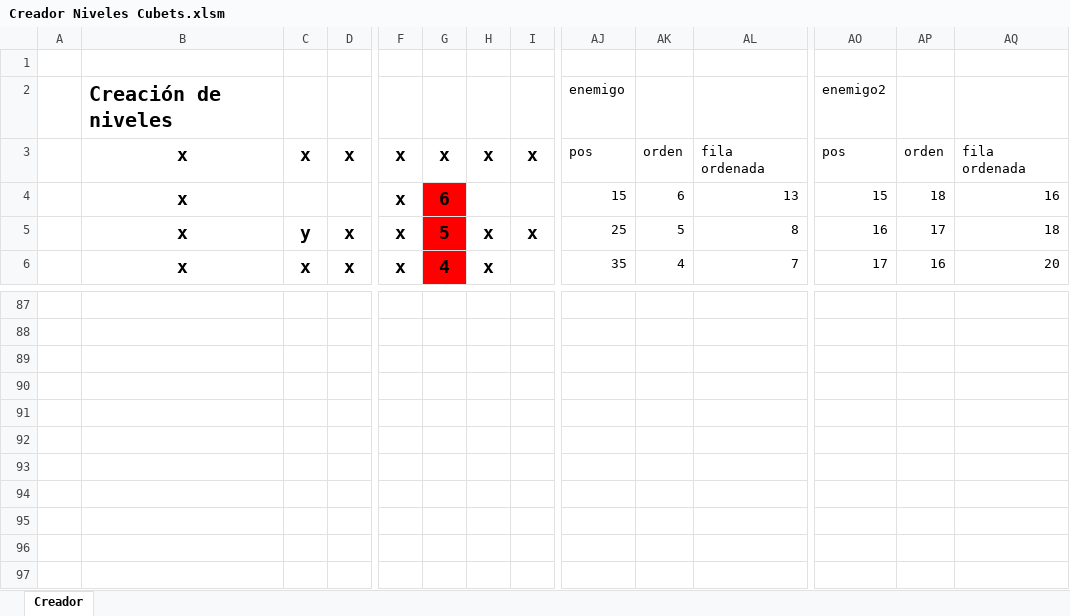
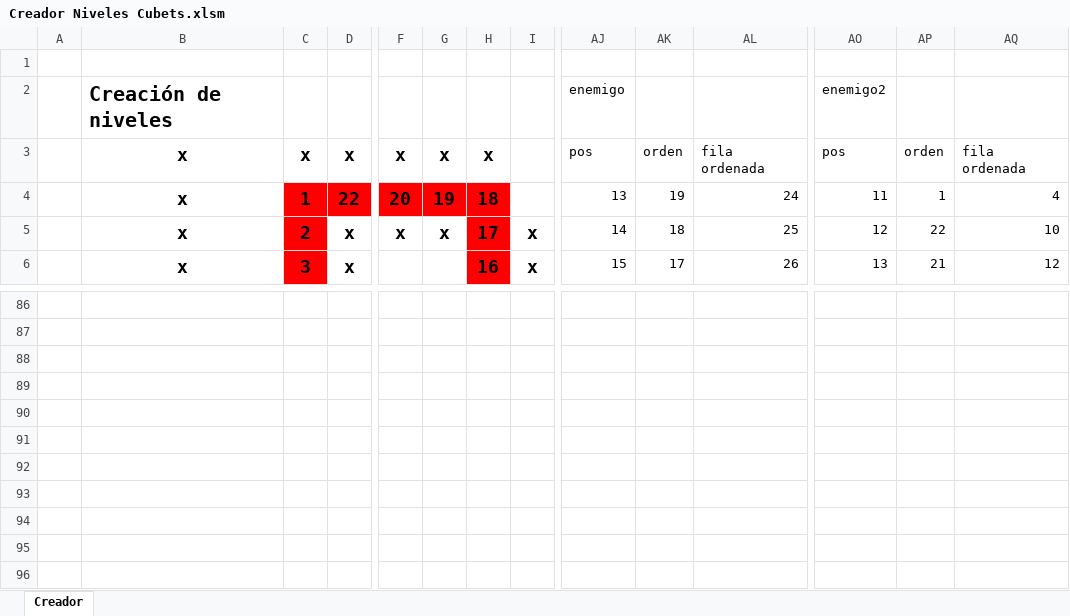
Before and after one commit to gerardggf/cubets, an Excel workbook: Creador Niveles Cubets.xlsm, sheet Creador, drawn as a sheet; only a part is shown, gaps mark what is left out; the shorter side is filled out with more unchanged rows; values as stored, in another font and other column widths than the file's, no borders; charts and pictures not drawn; removed rows and columns are numbered as before the commit, all else as after; rows hold the shown columns only; the diff covers the shown part only; the diff names each change by its address in the sheet, - before the commit and + after, or states it on an @@ line.

```diff
--- a/Creador Niveles Cubets.xlsm (sheet Creador)
+++ b/Creador Niveles Cubets.xlsm (sheet Creador)
-I3: x
+I3: (empty)
-row 4:  | x |  |  | x | 6 |  |  | 15 | 6 | 13 | 15 | 18 | 16
+row 4:  | x | 1 | 22 | 20 | 19 | 18 |  | 13 | 19 | 24 | 11 | 1 | 4
-C5: y
+C5: 2
-C5:C6 fill: none
+C5:C6 fill: #FF0000
-G5: 5
+G5: x
-G5:G6 fill: #FF0000
+G5:G6 fill: none
-H5: x
+H5: 17
-H5:H6 fill: none
+H5:H6 fill: #FF0000
-AJ5: 25
+AJ5: 14
-AK5: 5
+AK5: 18
-AL5: 8
+AL5: 25
-AO5: 16
+AO5: 12
-AP5: 17
+AP5: 22
-AQ5: 18
+AQ5: 10
-C6: x
+C6: 3
-F6: x
+F6: (empty)
-G6: 4
+G6: (empty)
-H6: x
+H6: 16
-I6: (empty)
+I6: x
-AJ6: 35
+AJ6: 15
-AK6: 4
+AK6: 17
-AL6: 7
+AL6: 26
-AO6: 17
+AO6: 13
-AP6: 16
+AP6: 21
-AQ6: 20
+AQ6: 12
+row 92: (empty)
```
Also changed, not shown: 41 added rows, 42 removed rows, 71 edited cells and cell formats elsewhere in this sheet, formulas that keep their value, charts or pictures, 9 other files.
